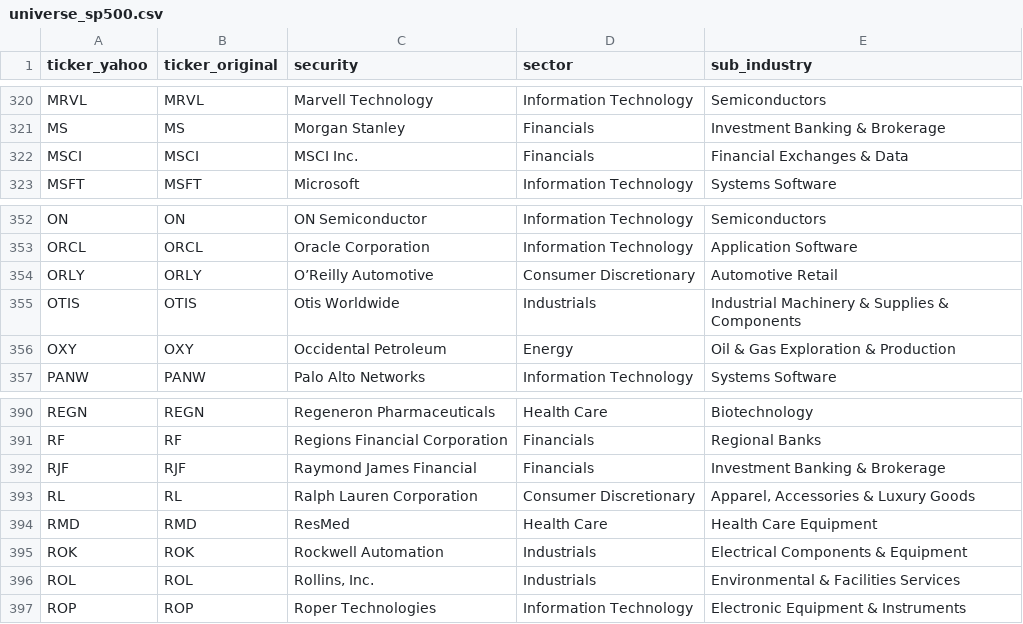
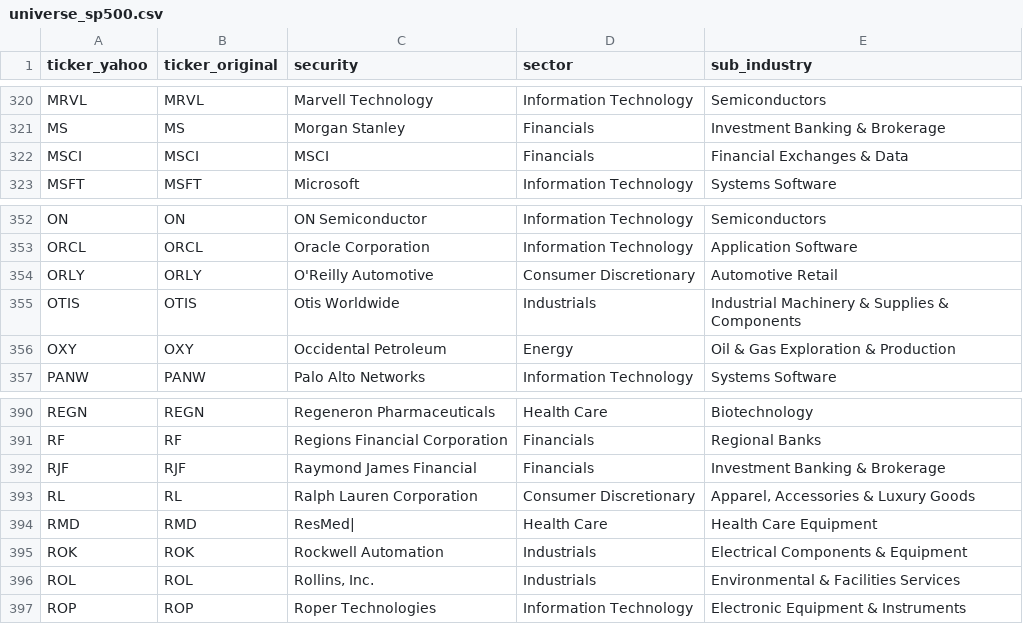
Before and after one commit to vittok/stare, a CSV file: data/universe_sp500.csv, drawn as a sheet; only a part is shown, gaps mark what is left out.

```diff
--- a/data/universe_sp500.csv
+++ b/data/universe_sp500.csv
@@ -321,3 +321,3 @@ MRVL,MRVL,Marvell Technology,Information Technology,Semiconductors
 MS,MS,Morgan Stanley,Financials,Investment Banking & Brokerage
-MSCI,MSCI,MSCI Inc.,Financials,Financial Exchanges & Data
+MSCI,MSCI,MSCI,Financials,Financial Exchanges & Data
 MSFT,MSFT,Microsoft,Information Technology,Systems Software
@@ -353,3 +353,3 @@ ON,ON,ON Semiconductor,Information Technology,Semiconductors
 ORCL,ORCL,Oracle Corporation,Information Technology,Application Software
-ORLY,ORLY,O’Reilly Automotive,Consumer Discretionary,Automotive Retail
+ORLY,ORLY,O'Reilly Automotive,Consumer Discretionary,Automotive Retail
 OTIS,OTIS,Otis Worldwide,Industrials,Industrial Machinery & Supplies & Components
@@ -393,3 +393,3 @@ RJF,RJF,Raymond James Financial,Financials,Investment Banking & Brokerage
 RL,RL,Ralph Lauren Corporation,Consumer Discretionary,"Apparel, Accessories & Luxury Goods"
-RMD,RMD,ResMed,Health Care,Health Care Equipment
+RMD,RMD,ResMed|,Health Care,Health Care Equipment
 ROK,ROK,Rockwell Automation,Industrials,Electrical Components & Equipment
```
Also changed, not shown: reports/region_dashboard_top_active.csv, 8 other files.
